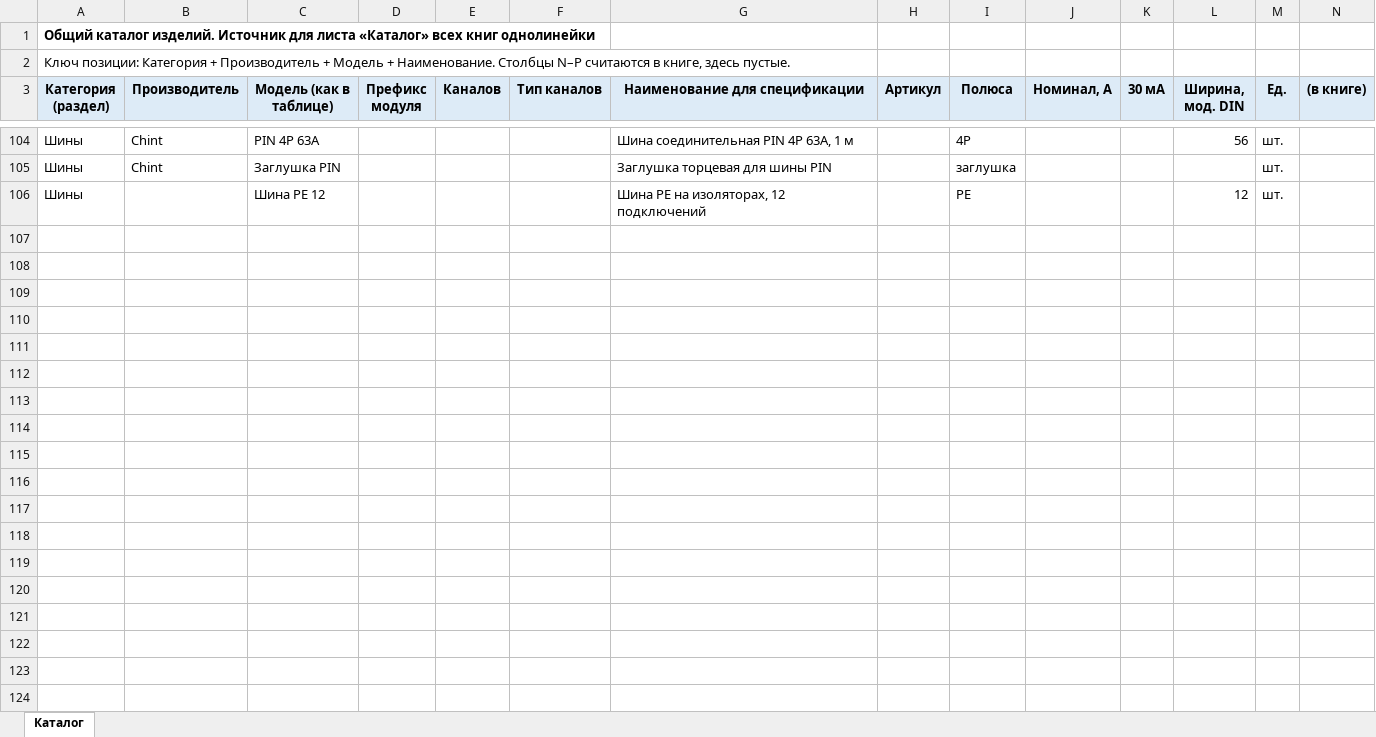
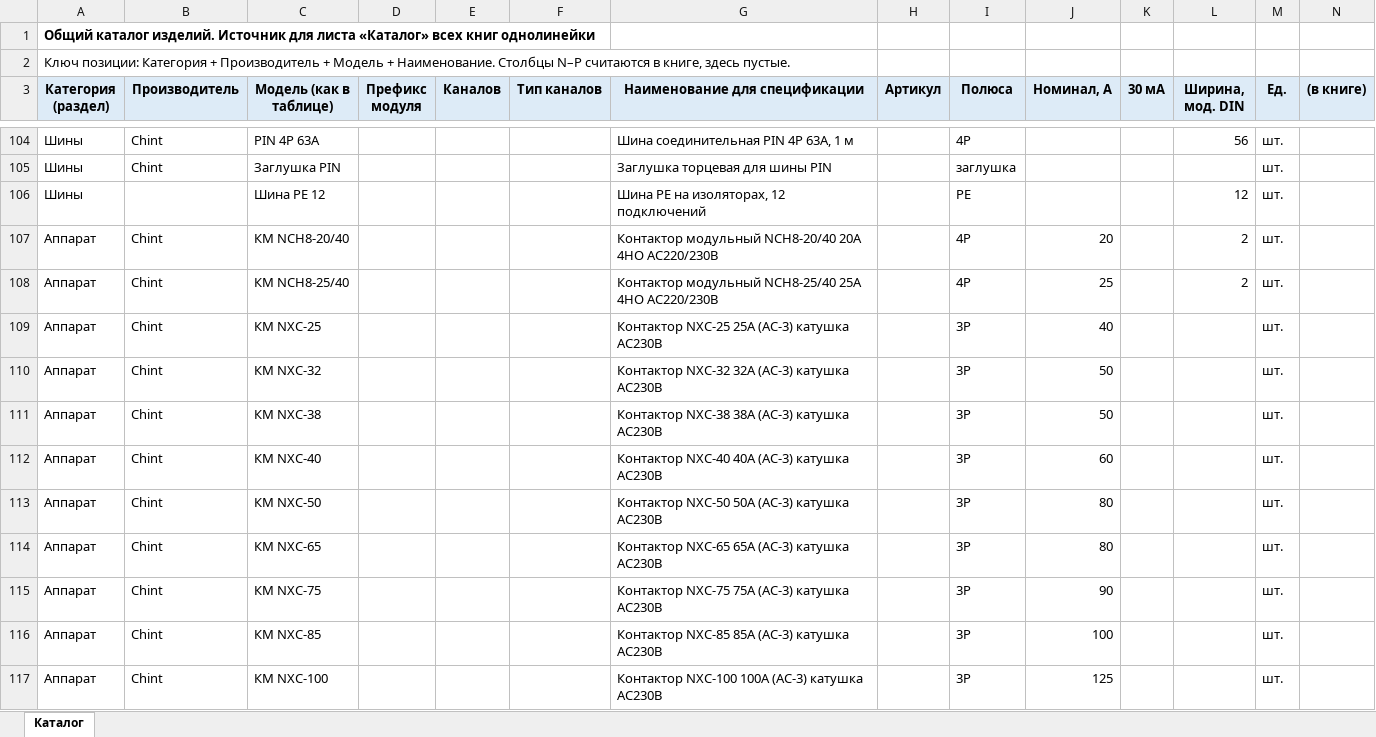
Before and after one commit to MaratAhmetzyanov83/odnolineyka, an Excel workbook: 1_Таблицы_Excel/Каталог_общий.xlsx, sheet Каталог, drawn as a sheet; only a part is shown, gaps mark what is left out; values as stored, in another font and other column widths than the file's, no borders; rows hold the shown columns only; the diff names each change by its address in the sheet, - before the commit and + after, or states it on an @@ line.

```diff
--- a/1_Таблицы_Excel/Каталог_общий.xlsx (sheet Каталог)
+++ b/1_Таблицы_Excel/Каталог_общий.xlsx (sheet Каталог)
+row 107: Аппарат | Chint | КМ NCH8-20/40 |  |  |  | Контактор модульный NCH8-20/40 20А 4НО AC220/230В |  | 4P | 20 |  | 2 | шт.
+row 108: Аппарат | Chint | КМ NCH8-25/40 |  |  |  | Контактор модульный NCH8-25/40 25А 4НО AC220/230В |  | 4P | 25 |  | 2 | шт.
+row 109: Аппарат | Chint | КМ NXC-25 |  |  |  | Контактор NXC-25 25А (AC-3) катушка AC230В |  | 3P | 40 |  |  | шт.
+row 110: Аппарат | Chint | КМ NXC-32 |  |  |  | Контактор NXC-32 32А (AC-3) катушка AC230В |  | 3P | 50 |  |  | шт.
+row 111: Аппарат | Chint | КМ NXC-38 |  |  |  | Контактор NXC-38 38А (AC-3) катушка AC230В |  | 3P | 50 |  |  | шт.
+row 112: Аппарат | Chint | КМ NXC-40 |  |  |  | Контактор NXC-40 40А (AC-3) катушка AC230В |  | 3P | 60 |  |  | шт.
+row 113: Аппарат | Chint | КМ NXC-50 |  |  |  | Контактор NXC-50 50А (AC-3) катушка AC230В |  | 3P | 80 |  |  | шт.
+row 114: Аппарат | Chint | КМ NXC-65 |  |  |  | Контактор NXC-65 65А (AC-3) катушка AC230В |  | 3P | 80 |  |  | шт.
+row 115: Аппарат | Chint | КМ NXC-75 |  |  |  | Контактор NXC-75 75А (AC-3) катушка AC230В |  | 3P | 90 |  |  | шт.
+row 116: Аппарат | Chint | КМ NXC-85 |  |  |  | Контактор NXC-85 85А (AC-3) катушка AC230В |  | 3P | 100 |  |  | шт.
+row 117: Аппарат | Chint | КМ NXC-100 |  |  |  | Контактор NXC-100 100А (AC-3) катушка AC230В |  | 3P | 125 |  |  | шт.
```
Also changed, not shown: 8 other files.
